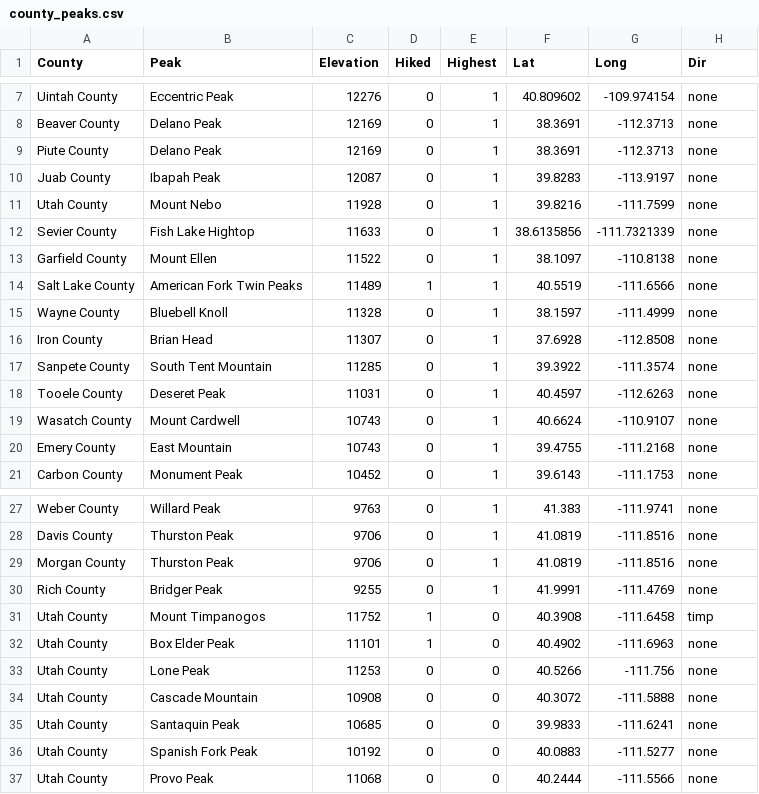
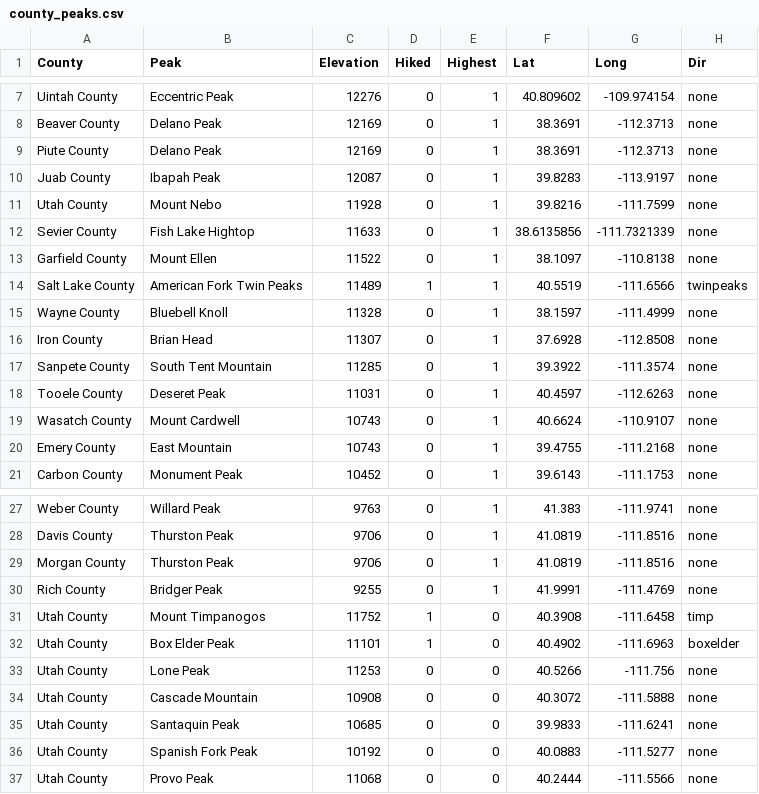
Before and after one commit to cjchallis/web-pics, a CSV file: review/static/county_peaks.csv, drawn as a sheet; only a part is shown, gaps mark what is left out.

```diff
--- a/review/static/county_peaks.csv
+++ b/review/static/county_peaks.csv
@@ -13,3 +13,3 @@ Sevier County,Fish Lake Hightop,11633,0,1,38.6135856,-111.7321339,none
 Garfield County,Mount Ellen,11522,0,1,38.1097,-110.8138,none
-Salt Lake County,American Fork Twin Peaks,11489,1,1,40.5519,-111.6566,none
+Salt Lake County,American Fork Twin Peaks,11489,1,1,40.5519,-111.6566,twinpeaks
 Wayne County,Bluebell Knoll,11328,0,1,38.1597,-111.4999,none
@@ -31,3 +31,3 @@ Rich County,Bridger Peak,9255,0,1,41.9991,-111.4769,none
 Utah County,Mount Timpanogos,11752,1,0,40.3908,-111.6458,timp
-Utah County,Box Elder Peak,11101,1,0,40.4902,-111.6963,none
+Utah County,Box Elder Peak,11101,1,0,40.4902,-111.6963,boxelder
 Utah County,Lone Peak,11253,0,0,40.5266,-111.756,none
```
Also changed, not shown: review/static/county_peaks2.csv.
